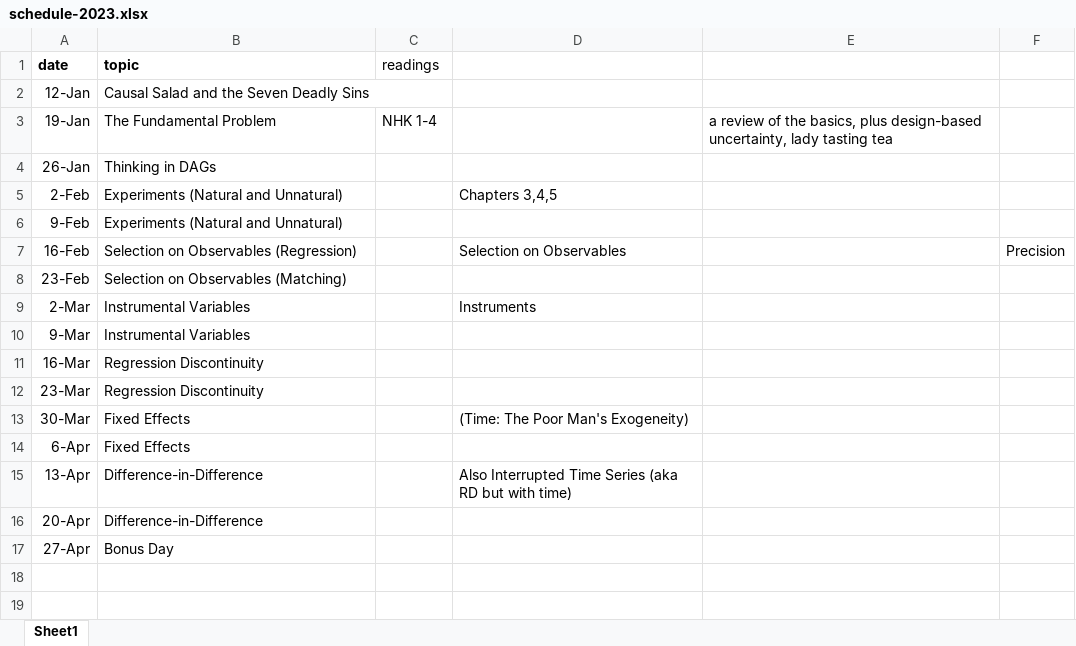
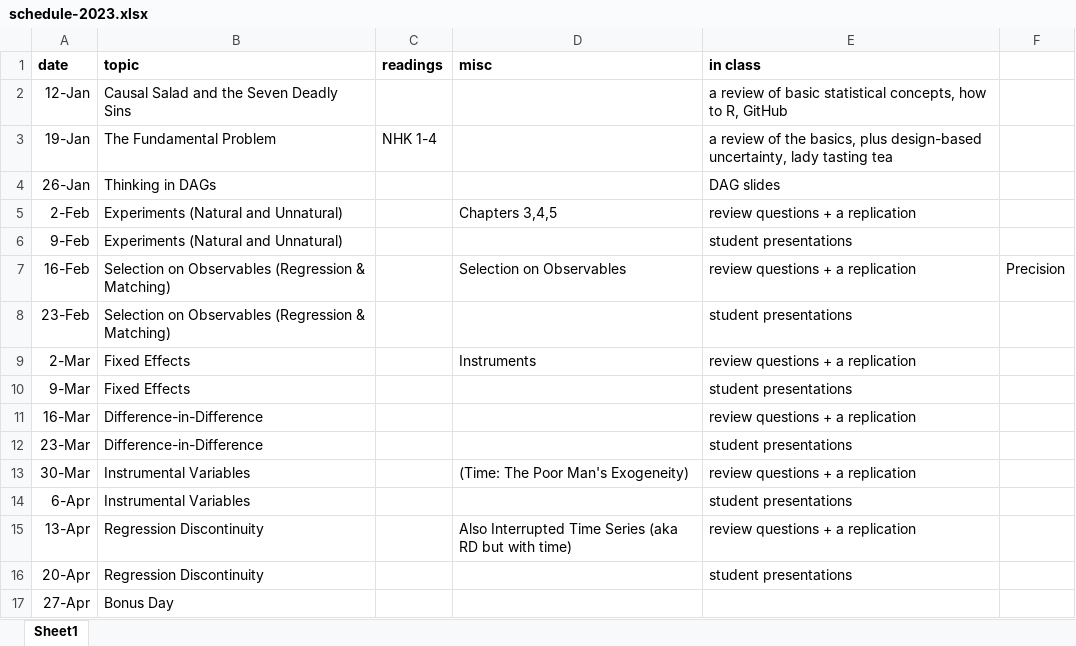
Before and after one commit to joeornstein/causal-inference, an Excel workbook: syllabus/schedule-2023.xlsx, sheet Sheet1, drawn as a sheet; values as stored, in another font and other column widths than the file's, no borders; the diff names each change by its address in the sheet, - before the commit and + after, or states it on an @@ line.

Commit message:
schedule 2023

```diff
--- a/syllabus/schedule-2023.xlsx (sheet Sheet1)
+++ b/syllabus/schedule-2023.xlsx (sheet Sheet1)
-C1 bold: off
+C1 bold: on
-D1: (empty)
+D1: misc
-E1: (empty)
+E1: in class
-E2 (in class): (empty)
+E2 (in class): a review of basic statistical concepts, how to R, GitHub
-E4 (in class): (empty)
+E4 (in class): DAG slides
-E5 (in class): (empty)
+E5 (in class): review questions + a replication
-E6 (in class): (empty)
+E6 (in class): student presentations
-B7 (topic): Selection on Observables (Regression)
+B7 (topic): Selection on Observables (Regression & Matching)
-E7 (in class): (empty)
+E7 (in class): review questions + a replication
-B8 (topic): Selection on Observables (Matching)
+B8 (topic): Selection on Observables (Regression & Matching)
-E8 (in class): (empty)
+E8 (in class): student presentations
-B9:B10 (topic): Instrumental Variables
+B9:B10 (topic): Fixed Effects
-E9 (in class): (empty)
+E9 (in class): review questions + a replication
-E10 (in class): (empty)
+E10 (in class): student presentations
-B11:B12 (topic): Regression Discontinuity
+B11:B12 (topic): Difference-in-Difference
-E11 (in class): (empty)
+E11 (in class): review questions + a replication
-E12 (in class): (empty)
+E12 (in class): student presentations
-B13:B14 (topic): Fixed Effects
+B13:B14 (topic): Instrumental Variables
-E13 (in class): (empty)
+E13 (in class): review questions + a replication
-E14 (in class): (empty)
+E14 (in class): student presentations
-B15:B16 (topic): Difference-in-Difference
+B15:B16 (topic): Regression Discontinuity
-E15 (in class): (empty)
+E15 (in class): review questions + a replication
-E16 (in class): (empty)
+E16 (in class): student presentations
```
